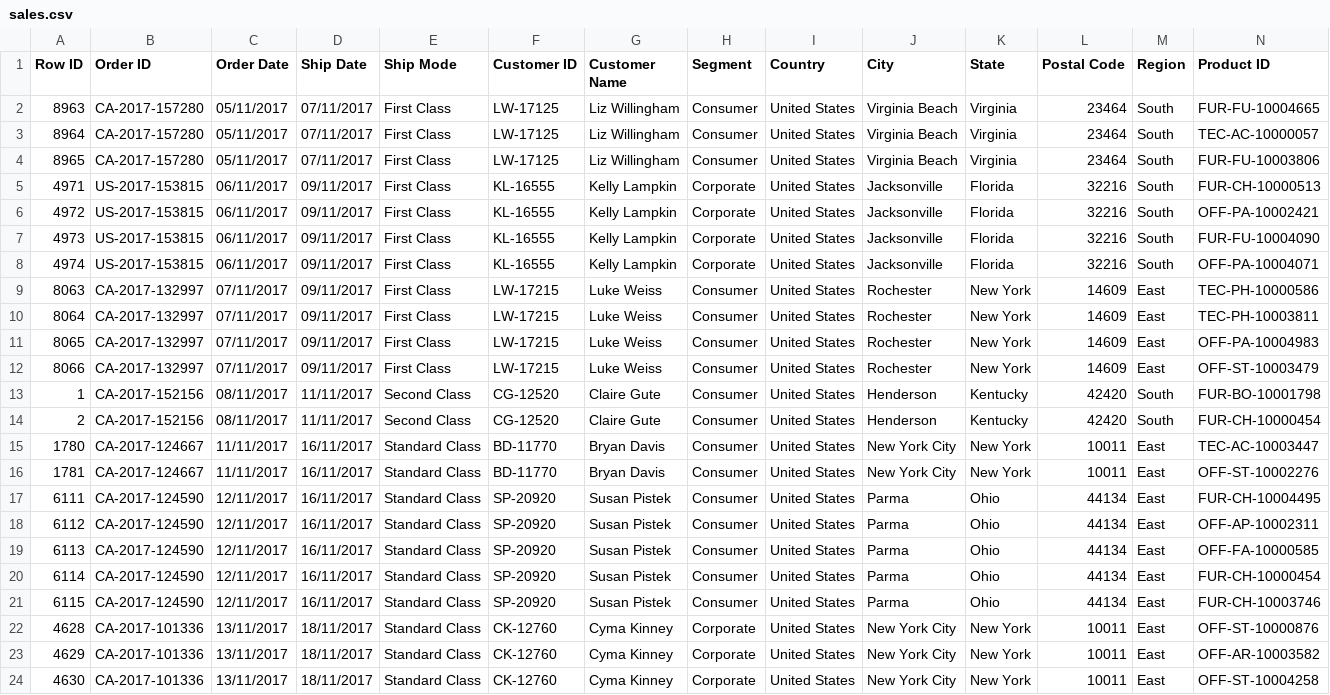
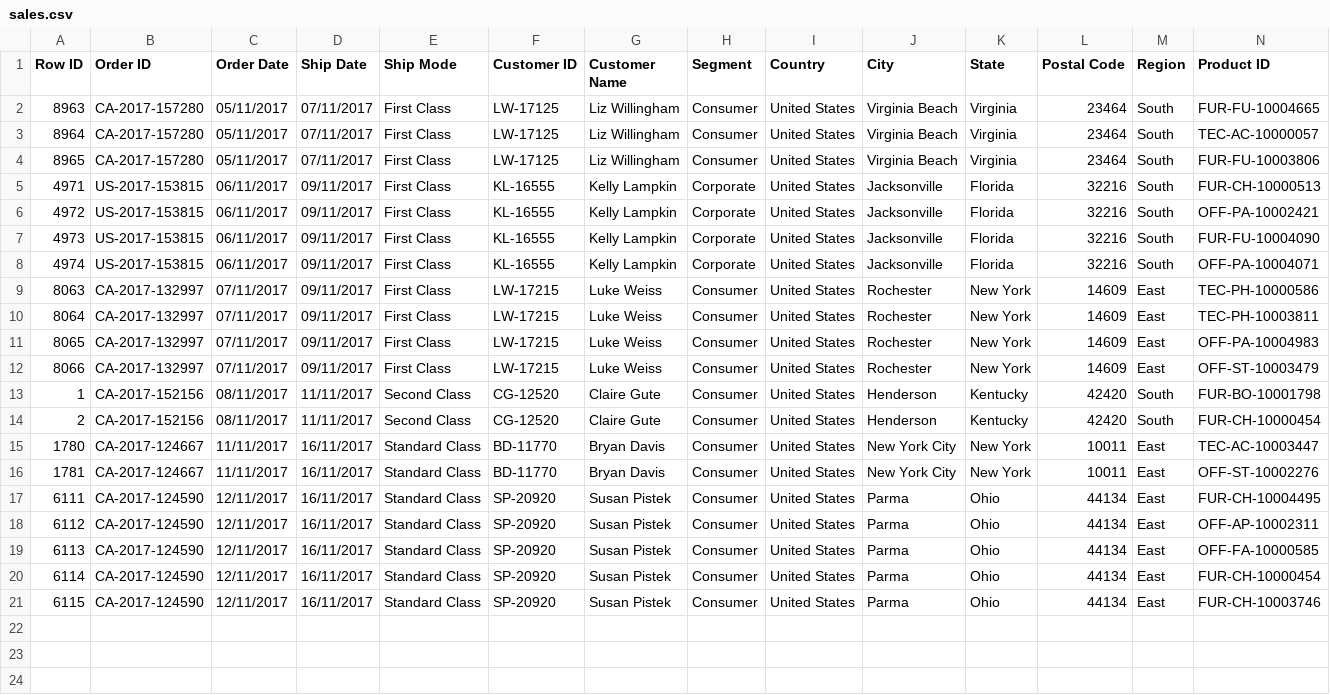
Before and after one commit to carlosaquinoperez/Datasets, a CSV file: sales.csv, drawn as a sheet; only a part is shown; rows hold the shown columns only; the diff names each change by its address in the sheet, - before the commit and + after, or states it on an @@ line.

Commit message:
Update sales.csv

```diff
--- a/sales.csv
+++ b/sales.csv
-row 22: 4628 | CA-2017-101336 | 13/11/2017 | 18/11/2017 | Standard Class | CK-12760 | Cyma Kinney | Corporate | United States | New York City | New York | 10011 | East | OFF-ST-10000876
-row 23: 4629 | CA-2017-101336 | 13/11/2017 | 18/11/2017 | Standard Class | CK-12760 | Cyma Kinney | Corporate | United States | New York City | New York | 10011 | East | OFF-AR-10003582
-row 24: 4630 | CA-2017-101336 | 13/11/2017 | 18/11/2017 | Standard Class | CK-12760 | Cyma Kinney | Corporate | United States | New York City | New York | 10011 | East | OFF-ST-10004258
```
